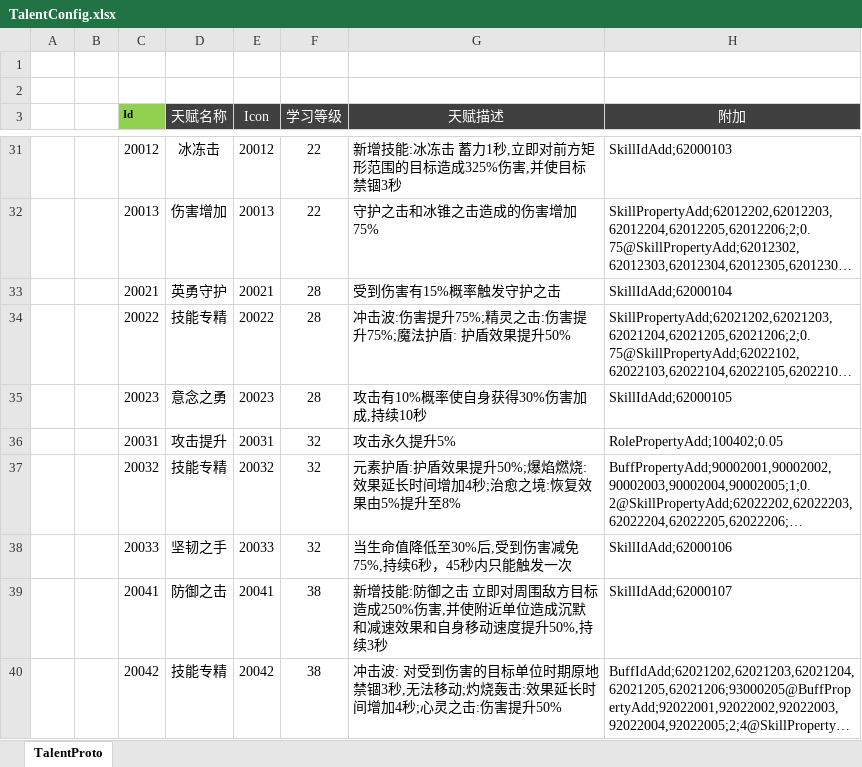
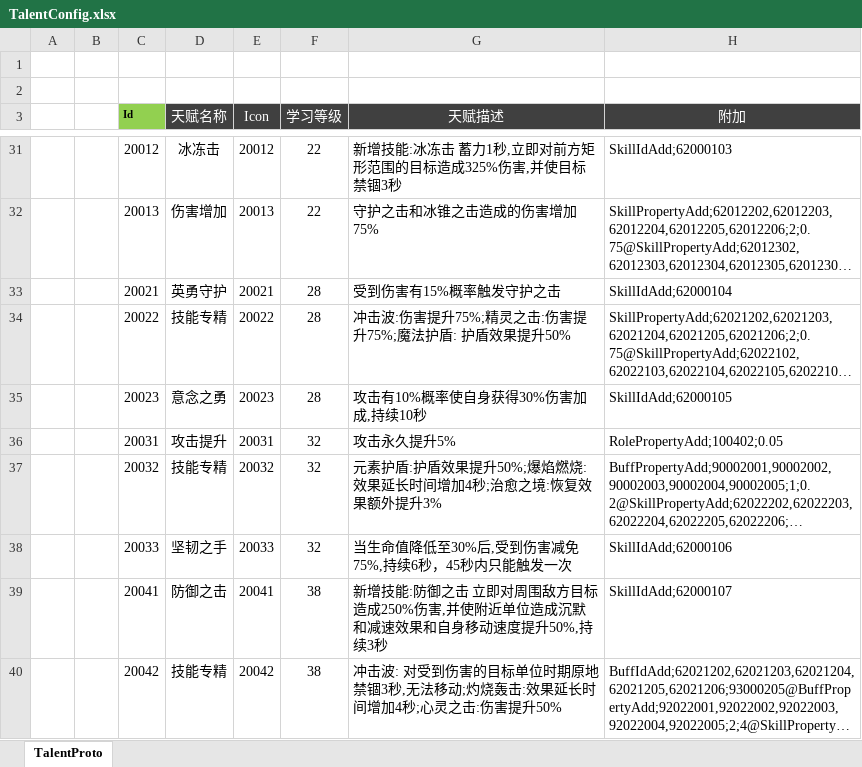
Before and after one commit to csyinghuochong/weijing, an Excel workbook: Excel/TalentConfig.xlsx, sheet TalentProto, drawn as a sheet; only a part is shown, gaps mark what is left out; long unchanged cells end in …; values as stored, in another font and other column widths than the file's, no borders; the diff names each change by its address in the sheet, - before the commit and + after, or states it on an @@ line.

```diff
--- a/Excel/TalentConfig.xlsx (sheet TalentProto)
+++ b/Excel/TalentConfig.xlsx (sheet TalentProto)
-G37 (天赋描述): …恢复效果由5%提升至8%
+G37 (天赋描述): …恢复效果额外提升3%
```
Also changed, not shown: Excel/SkillConfig.xlsx, WeiJingShuZhi/属性表.xlsx.
